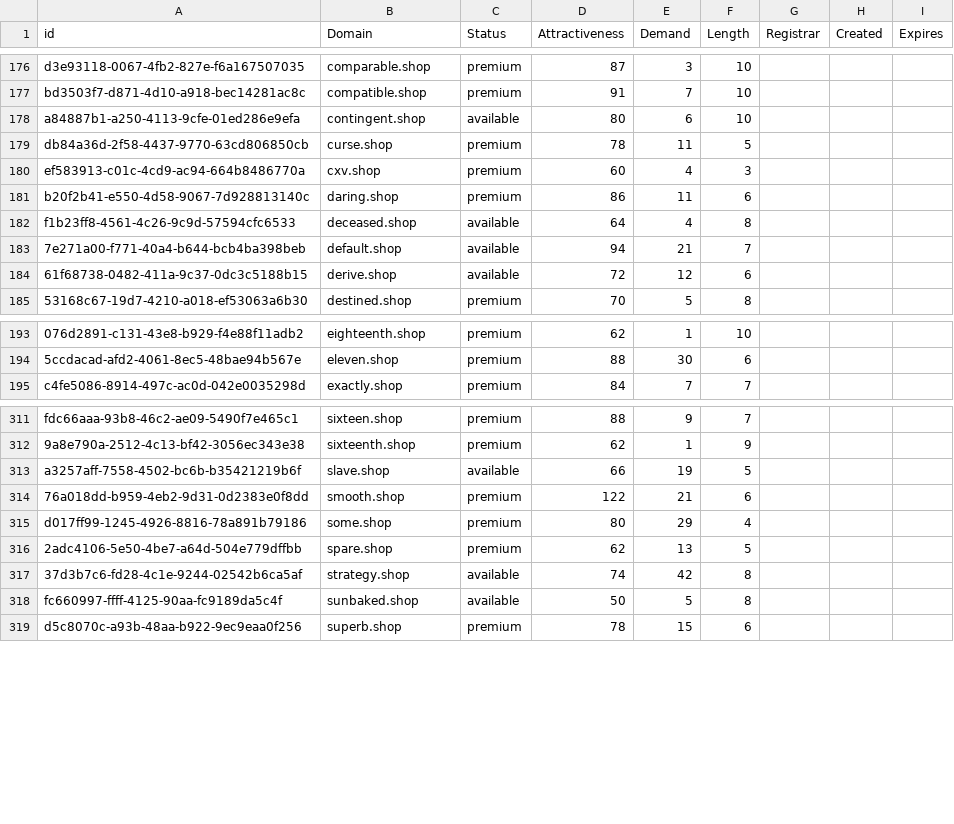
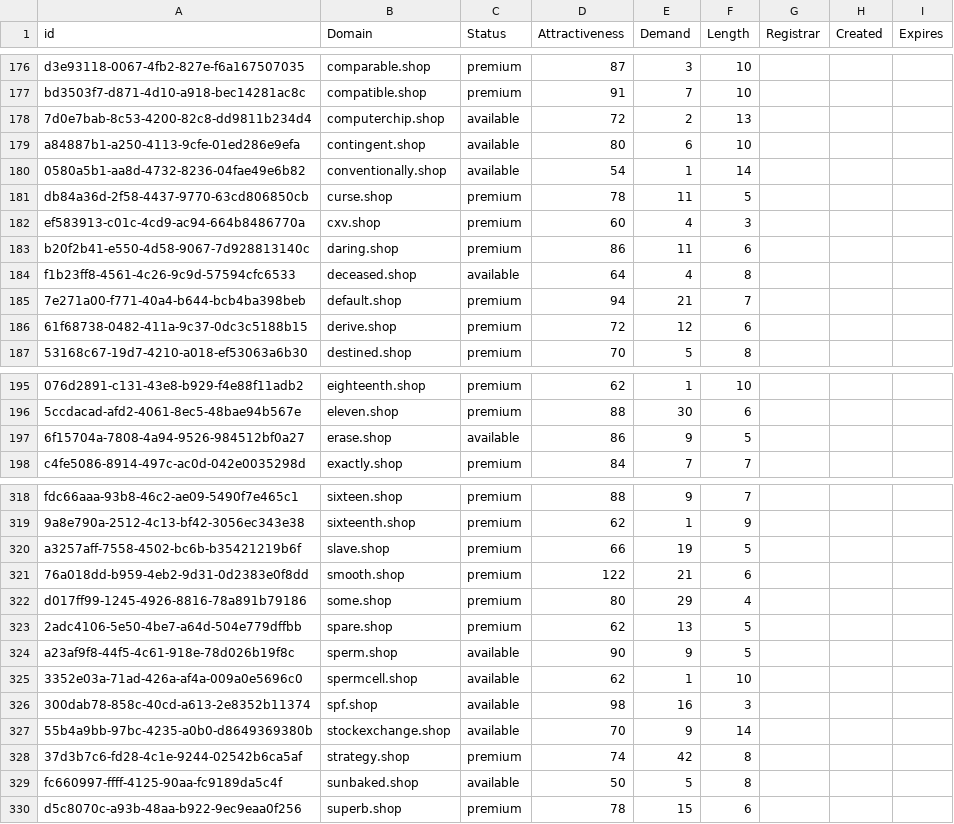
Before and after one commit to UniqueDomains/shop-oneword-domains, a CSV file: shop.csv, drawn as a sheet; only a part is shown, gaps mark what is left out; addresses are those after the commit; the diff covers the shown part only; the diff names each change by its address in the sheet, - before the commit and + after, or states it on an @@ line.

Commit message:
Domains update

```diff
--- a/shop.csv
+++ b/shop.csv
+row 178: 7d0e7bab-8c53-4200-82c8-dd9811b234d4 | computerchip.shop | available | 72 | 2 | 13
+row 180: 0580a5b1-aa8d-4732-8236-04fae49e6b82 | conventionally.shop | available | 54 | 1 | 14
-C185:C186 (Status): available
+C185:C186 (Status): premium
+row 197: 6f15704a-7808-4a94-9526-984512bf0a27 | erase.shop | available | 86 | 9 | 5
-C320 (Status): available
+C320 (Status): premium
+row 324: a23af9f8-44f5-4c61-918e-78d026b19f8c | sperm.shop | available | 90 | 9 | 5
+row 325: 3352e03a-71ad-426a-af4a-009a0e5696c0 | spermcell.shop | available | 62 | 1 | 10
+row 326: 300dab78-858c-40cd-a613-2e8352b11374 | spf.shop | available | 98 | 16 | 3
+row 327: 55b4a9bb-97bc-4235-a0b0-d8649369380b | stockexchange.shop | available | 70 | 9 | 14
-C328 (Status): available
+C328 (Status): premium
```
Also changed, not shown: 4 added rows and 11 edited cells elsewhere in this file, 2 other files.
